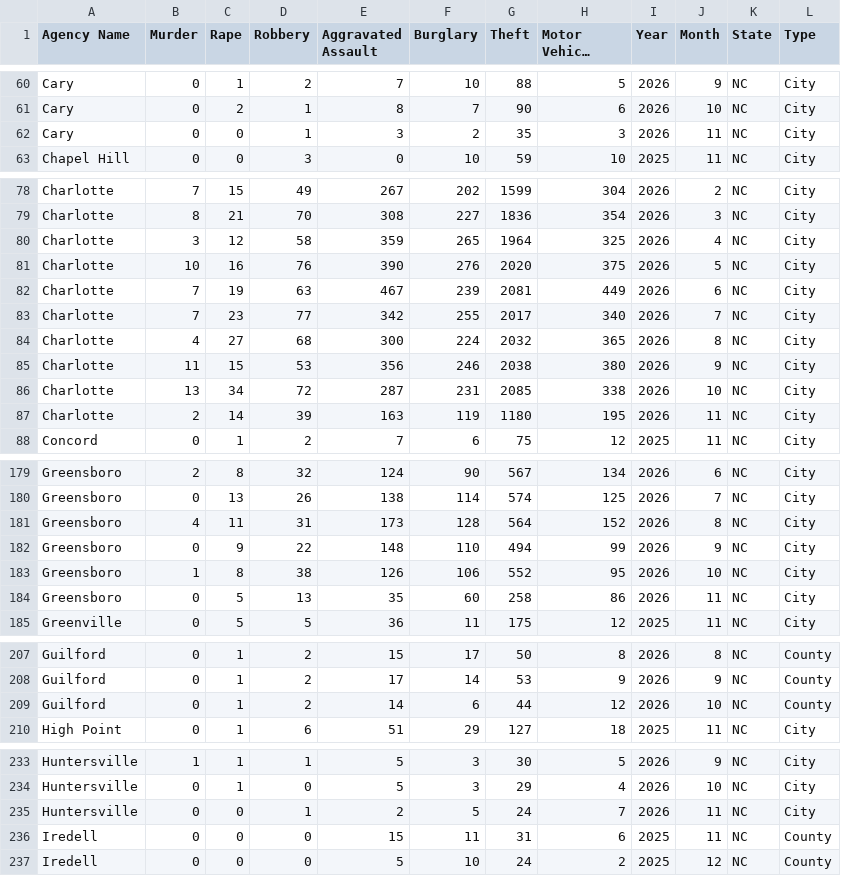
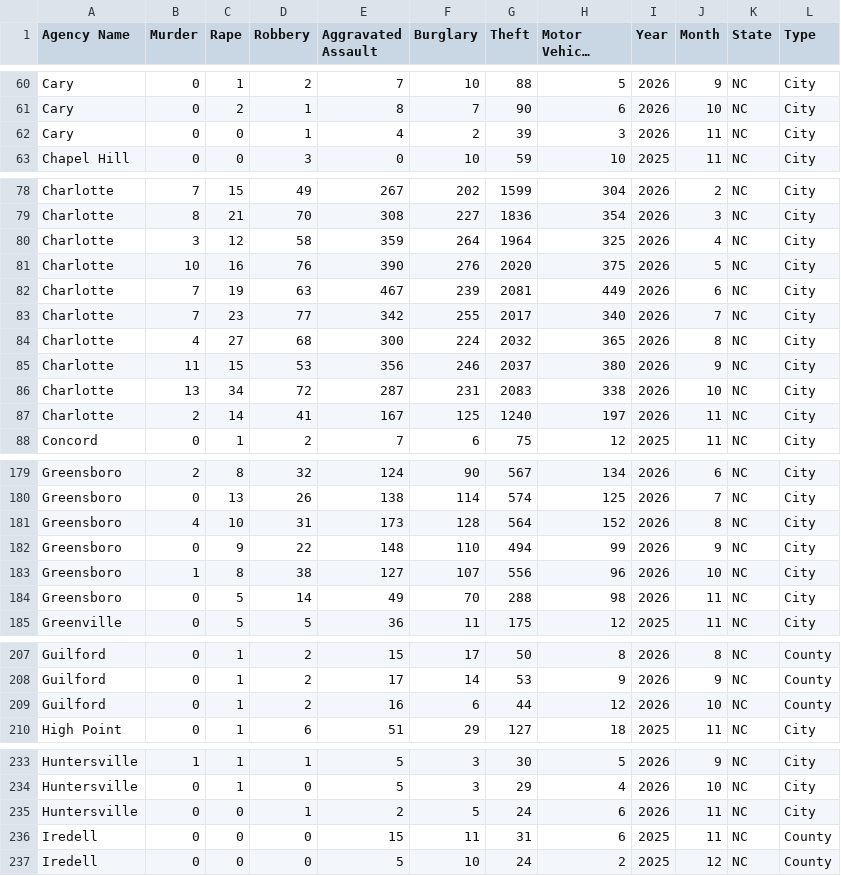
Before and after one commit to AH-Datalytics/nc-crime-output, a CSV file: NC_Crime_Data.csv, drawn as a sheet; only a part is shown, gaps mark what is left out; long unchanged cells end in ….

```diff
--- a/NC_Crime_Data.csv
+++ b/NC_Crime_Data.csv
@@ -61,3 +61,3 @@ Cary,0,1,2,7,10,88,5,2026,9,NC,City
 Cary,0,2,1,8,7,90,6,2026,10,NC,City
-Cary,0,0,1,3,2,35,3,2026,11,NC,City
+Cary,0,0,1,4,2,39,3,2026,11,NC,City
 Chapel Hill,0,0,3,0,10,59,10,2025,11,NC,City
@@ -79,3 +79,3 @@ Charlotte,7,15,49,267,202,1599,304,2026,2,NC,City
 Charlotte,8,21,70,308,227,1836,354,2026,3,NC,City
-Charlotte,3,12,58,359,265,1964,325,2026,4,NC,City
+Charlotte,3,12,58,359,264,1964,325,2026,4,NC,City
 Charlotte,10,16,76,390,276,2020,375,2026,5,NC,City
@@ -84,5 +84,5 @@ Charlotte,7,23,77,342,255,2017,340,2026,7,NC,City
 Charlotte,4,27,68,300,224,2032,365,2026,8,NC,City
-Charlotte,11,15,53,356,246,2038,380,2026,9,NC,City
-Charlotte,13,34,72,287,231,2085,338,2026,10,NC,City
-Charlotte,2,14,39,163,119,1180,195,2026,11,NC,City
+Charlotte,11,15,53,356,246,2037,380,2026,9,NC,City
+Charlotte,13,34,72,287,231,2083,338,2026,10,NC,City
+Charlotte,2,14,41,167,125,1240,197,2026,11,NC,City
 Concord,0,1,2,7,6,75,12,2025,11,NC,City
@@ -180,6 +180,6 @@ Greensboro,2,8,32,124,90,567,134,2026,6,NC,City
 Greensboro,0,13,26,138,114,574,125,2026,7,NC,City
-Greensboro,4,11,31,173,128,564,152,2026,8,NC,City
+Greensboro,4,10,31,173,128,564,152,2026,8,NC,City
 Greensboro,0,9,22,148,110,494,99,2026,9,NC,City
-Greensboro,1,8,38,126,106,552,95,2026,10,NC,City
-Greensboro,0,5,13,35,60,258,86,2026,11,NC,City
+Greensboro,1,8,38,127,107,556,96,2026,10,NC,City
+Greensboro,0,5,14,49,70,288,98,2026,11,NC,City
 Greenville,0,5,5,36,11,175,12,2025,11,NC,City
@@ -208,3 +208,3 @@ Guilford,0,1,2,15,17,50,8,2026,8,NC,County
 Guilford,0,1,2,17,14,53,9,2026,9,NC,County
-Guilford,0,1,2,14,6,44,12,2026,10,NC,County
+Guilford,0,1,2,16,6,44,12,2026,10,NC,County
 High Point,0,1,6,51,29,127,18,2025,11,NC,City
@@ -234,3 +234,3 @@ Huntersville,1,1,1,5,3,30,5,2026,9,NC,City
 Huntersville,0,1,0,5,3,29,4,2026,10,NC,City
-Huntersville,0,0,1,2,5,24,7,2026,11,NC,City
+Huntersville,0,0,1,2,5,24,6,2026,11,NC,City
 Iredell,0,0,0,15,11,31,6,2025,11,NC,County
```
